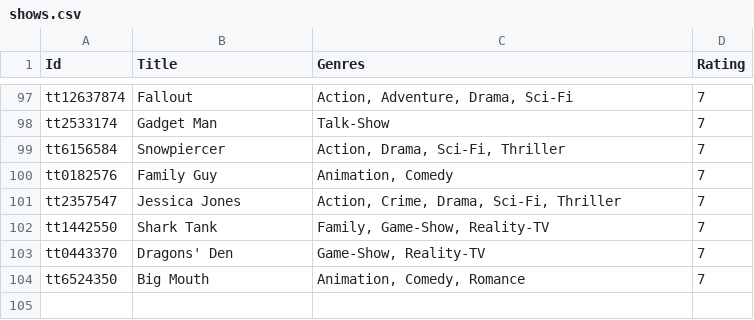
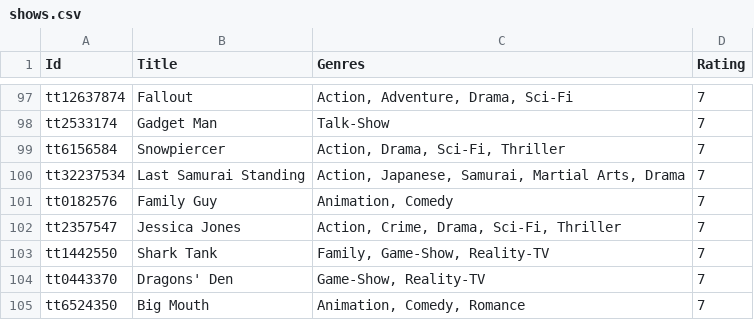
Before and after one commit to kevinrenskers/bolhoed.net, a CSV file: Sources/Bolhoed/csv/shows.csv, drawn as a sheet; only a part is shown, gaps mark what is left out; the diff names each change by its address in the sheet, - before the commit and + after, or states it on an @@ line.

Commit message:
Add Last Samurai Standing

```diff
--- a/Sources/Bolhoed/csv/shows.csv
+++ b/Sources/Bolhoed/csv/shows.csv
+row 100: tt32237534 | Last Samurai Standing | Action, Japanese, Samurai, Martial Arts, Drama | 7
```
